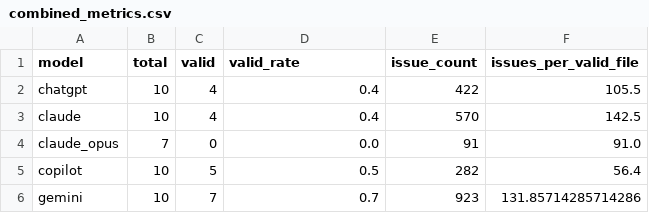
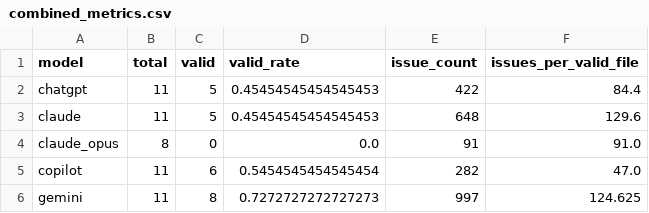
Before and after one commit to emma-conaghan/FINAL-YEAR-PROJECT, a CSV file: vibe-pipeline/Scoring/analysis/combined_metrics.csv, drawn as a sheet.

```diff
--- a/vibe-pipeline/Scoring/analysis/combined_metrics.csv
+++ b/vibe-pipeline/Scoring/analysis/combined_metrics.csv
@@ -1,6 +1,6 @@
 model,total,valid,valid_rate,issue_count,issues_per_valid_file
-chatgpt,10,4,0.4,422,105.5
-claude,10,4,0.4,570,142.5
-claude_opus,7,0,0.0,91,91.0
-copilot,10,5,0.5,282,56.4
-gemini,10,7,0.7,923,131.85714285714286
+chatgpt,11,5,0.45454545454545453,422,84.4
+claude,11,5,0.45454545454545453,648,129.6
+claude_opus,8,0,0.0,91,91.0
+copilot,11,6,0.5454545454545454,282,47.0
+gemini,11,8,0.7272727272727273,997,124.625
```
Also changed, not shown: vibe-pipeline/Scoring/analysis/issue_type_vs_model.csv, vibe-pipeline/Scoring/scoresheet.csv, 11 other files.
